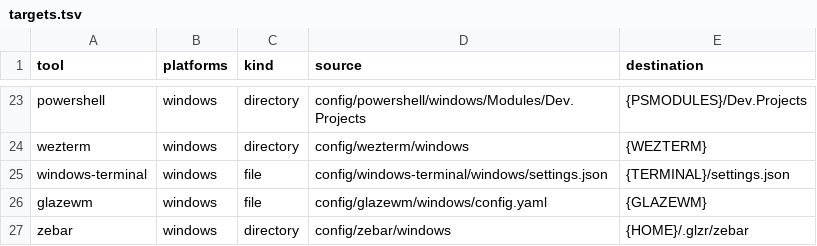
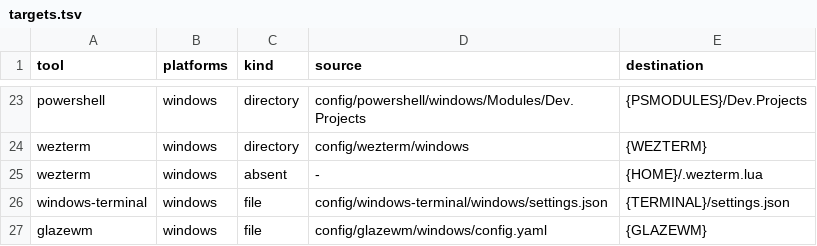
Before and after one commit to andikon/dotfiles, a TSV file: catalog/targets.tsv, drawn as a sheet; only a part is shown, gaps mark what is left out; the shorter side is filled out with more unchanged rows; the diff names each change by its address in the sheet, - before the commit and + after, or states it on an @@ line.

```diff
--- a/catalog/targets.tsv
+++ b/catalog/targets.tsv
+row 25: wezterm | windows | absent | - | {HOME}/.wezterm.lua
```
Also changed, not shown: 18 other files.
